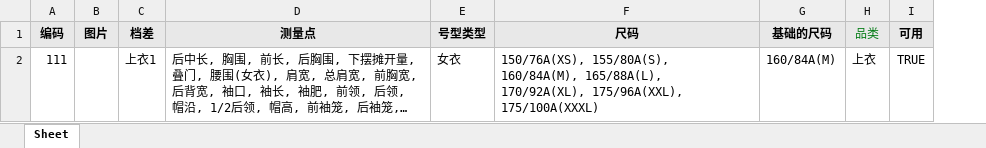
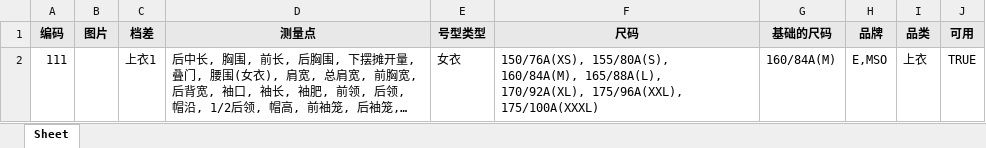
Before and after one commit to Yangqi0338/YFG, an Excel workbook: src/main/resources/static/excel/档差.xlsx, sheet Sheet, drawn as a sheet; long unchanged cells end in …; values as stored, in another font and other column widths than the file's, no borders; addresses are those after the commit; the diff names each change by its address in the sheet, - before the commit and + after, or states it on an @@ line.

```diff
--- a/src/main/resources/static/excel/档差.xlsx (sheet Sheet)
+++ b/src/main/resources/static/excel/档差.xlsx (sheet Sheet)
+column H (品牌), row 2: E,MSO
@@ I1 bold: off → on, text colour: #067D17 → black @@
```
Also changed, not shown: src/main/resources/static/excel/品类测量组.xlsx, 14 other files.
